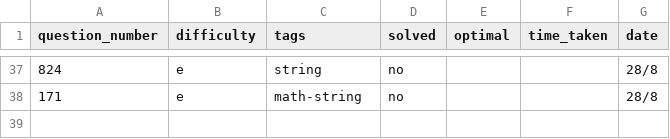
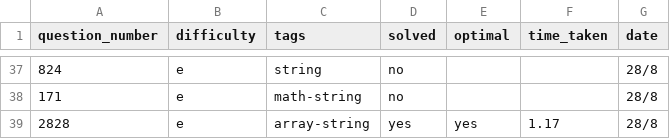
Before and after one commit to SerhatBasesgioglu/dsa-practice, a CSV file: stats.csv, drawn as a sheet; only a part is shown, gaps mark what is left out; the diff names each change by its address in the sheet, - before the commit and + after, or states it on an @@ line.

Commit message:
string spam

```diff
--- a/stats.csv
+++ b/stats.csv
+row 39: 2828 | e | array-string | yes | yes | 1.17 | 28/8
```
